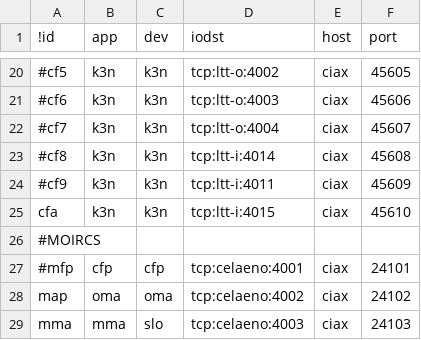
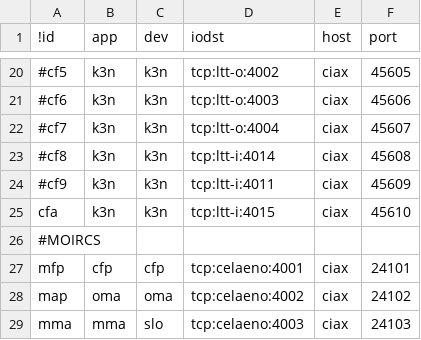
Before and after one commit to ciax/ciax-xml, a CSV file: DB-entity.csv, drawn as a sheet; only a part is shown, gaps mark what is left out.

```diff
--- a/DB-entity.csv
+++ b/DB-entity.csv
@@ -26,3 +26,3 @@ cfa,k3n,k3n,tcp:ltt-i:4015,ciax,45610
 #MOIRCS
-#mfp,cfp,cfp,tcp:celaeno:4001,ciax,24101
+mfp,cfp,cfp,tcp:celaeno:4001,ciax,24101
 map,oma,oma,tcp:celaeno:4002,ciax,24102
```
Also changed, not shown: 1 other file.
